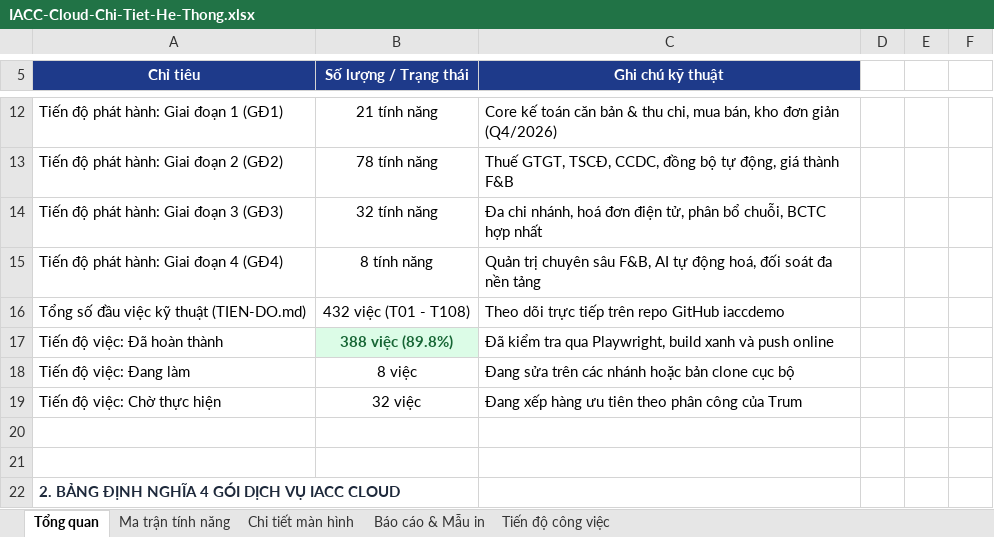
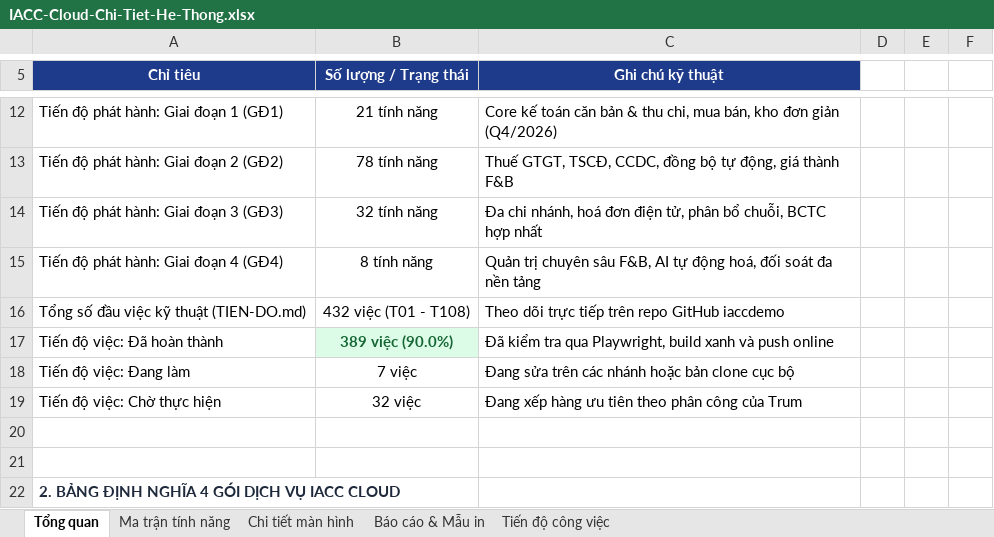
Before and after one commit to trungkhanhduong93/iaccdemo, an Excel workbook: docs/IACC-Cloud-Chi-Tiet-He-Thong.xlsx, sheet Tổng quan, drawn as a sheet; only a part is shown, gaps mark what is left out; values as stored, in another font and other column widths than the file's, no borders; the diff names each change by its address in the sheet, - before the commit and + after, or states it on an @@ line.

```diff
--- a/docs/IACC-Cloud-Chi-Tiet-He-Thong.xlsx (sheet Tổng quan)
+++ b/docs/IACC-Cloud-Chi-Tiet-He-Thong.xlsx (sheet Tổng quan)
-B17 (Số lượng / Trạng thái): 388 việc (89.8%)
+B17 (Số lượng / Trạng thái): 389 việc (90.0%)
-B18 (Số lượng / Trạng thái): 8 việc
+B18 (Số lượng / Trạng thái): 7 việc
```
Also changed, not shown: sheet Tiến độ công việc, 10 other files.
